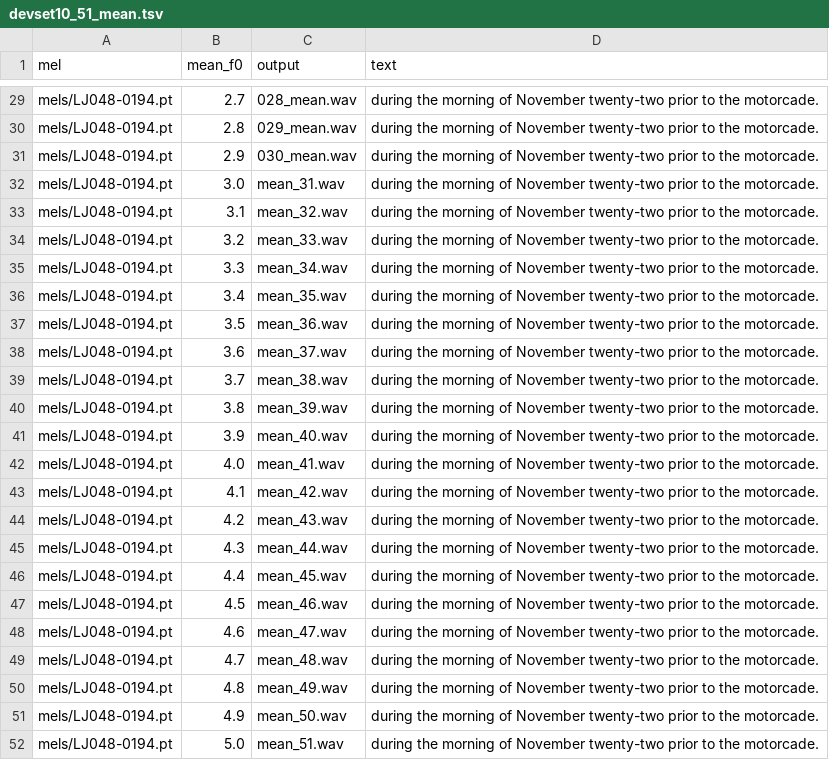
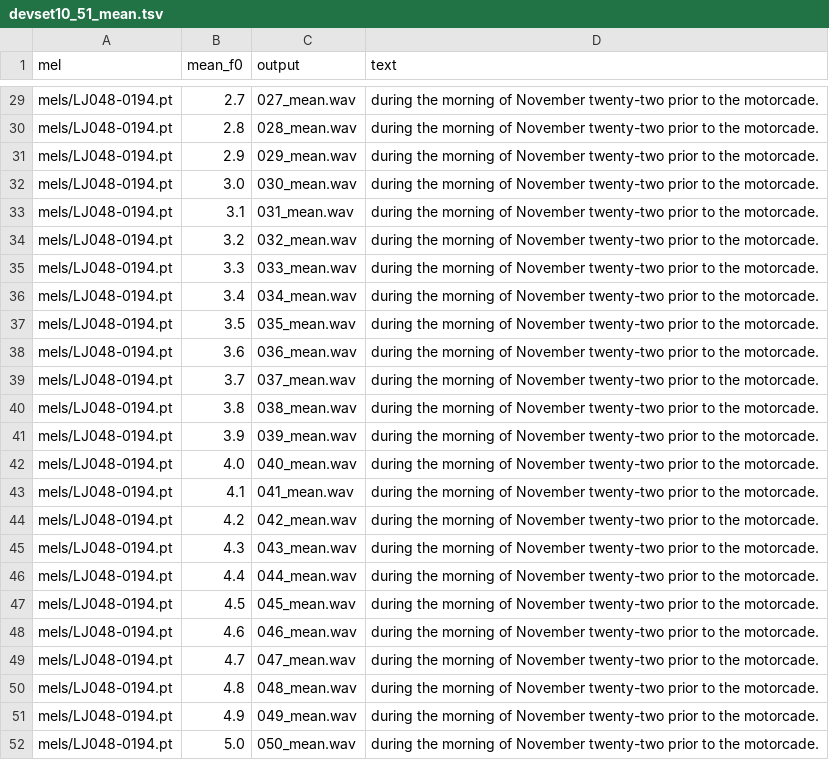
Before and after one commit to wencywonderx/FastPitches, a TSV file: PyTorch/SpeechSynthesis/FastPitch/phrases/devset10_51_mean.tsv, drawn as a sheet; only a part is shown, gaps mark what is left out; the diff covers the shown part only; the diff names each change by its address in the sheet, - before the commit and + after, or states it on an @@ line.

```diff
--- a/PyTorch/SpeechSynthesis/FastPitch/phrases/devset10_51_mean.tsv
+++ b/PyTorch/SpeechSynthesis/FastPitch/phrases/devset10_51_mean.tsv
-C29 (output): 028_mean.wav
+C29 (output): 027_mean.wav
-C30 (output): 029_mean.wav
+C30 (output): 028_mean.wav
-C31 (output): 030_mean.wav
+C31 (output): 029_mean.wav
-C32 (output): mean_31.wav
+C32 (output): 030_mean.wav
-C33 (output): mean_32.wav
+C33 (output): 031_mean.wav
-C34 (output): mean_33.wav
+C34 (output): 032_mean.wav
-C35 (output): mean_34.wav
+C35 (output): 033_mean.wav
-C36 (output): mean_35.wav
+C36 (output): 034_mean.wav
-C37 (output): mean_36.wav
+C37 (output): 035_mean.wav
-C38 (output): mean_37.wav
+C38 (output): 036_mean.wav
-C39 (output): mean_38.wav
+C39 (output): 037_mean.wav
-C40 (output): mean_39.wav
+C40 (output): 038_mean.wav
-C41 (output): mean_40.wav
+C41 (output): 039_mean.wav
-C42 (output): mean_41.wav
+C42 (output): 040_mean.wav
-C43 (output): mean_42.wav
+C43 (output): 041_mean.wav
-C44 (output): mean_43.wav
+C44 (output): 042_mean.wav
-C45 (output): mean_44.wav
+C45 (output): 043_mean.wav
-C46 (output): mean_45.wav
+C46 (output): 044_mean.wav
-C47 (output): mean_46.wav
+C47 (output): 045_mean.wav
-C48 (output): mean_47.wav
+C48 (output): 046_mean.wav
-C49 (output): mean_48.wav
+C49 (output): 047_mean.wav
-C50 (output): mean_49.wav
+C50 (output): 048_mean.wav
-C51 (output): mean_50.wav
+C51 (output): 049_mean.wav
-C52 (output): mean_51.wav
+C52 (output): 050_mean.wav
```
Also changed, not shown: 27 edited cells elsewhere in this file, 1 other file.
